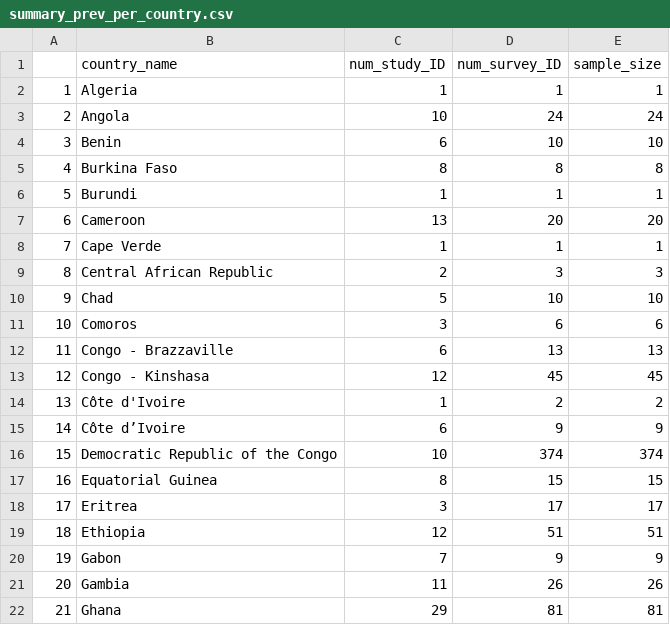
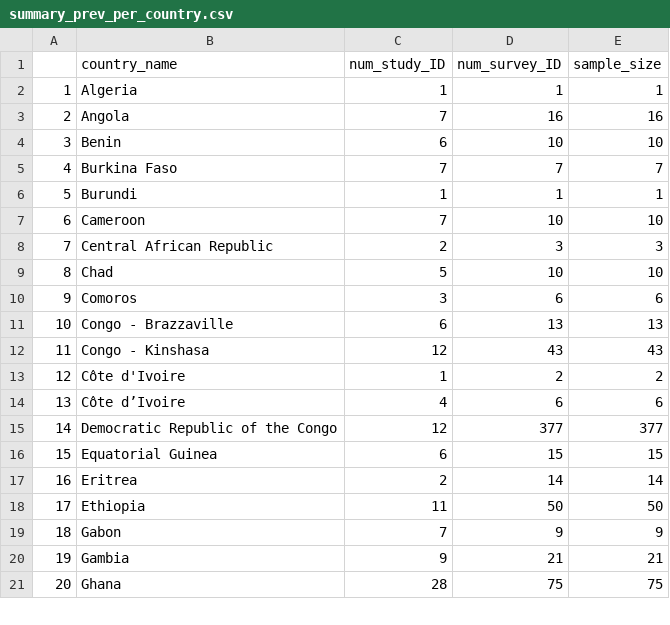
Before and after one commit to IDEELResearch/stitch, a CSV file: analysis/data_derived/prev_summary_tables/summary_prev_per_country.csv, drawn as a sheet; only a part is shown; removed rows and columns are numbered as before the commit, all else as after; the diff covers the shown part only; the diff names each change by its address in the sheet, - before the commit and + after, or states it on an @@ line.

```diff
--- a/analysis/data_derived/prev_summary_tables/summary_prev_per_country.csv
+++ b/analysis/data_derived/prev_summary_tables/summary_prev_per_country.csv
-C3 (num_study_ID): 10
+C3 (num_study_ID): 7
-D3 (num_survey_ID): 24
+D3 (num_survey_ID): 16
-E3 (sample_size): 24
+E3 (sample_size): 16
-C5 (num_study_ID): 8
+C5 (num_study_ID): 7
-D5 (num_survey_ID): 8
+D5 (num_survey_ID): 7
-E5 (sample_size): 8
+E5 (sample_size): 7
-C7 (num_study_ID): 13
+C7 (num_study_ID): 7
-D7 (num_survey_ID): 20
+D7 (num_survey_ID): 10
-E7 (sample_size): 20
+E7 (sample_size): 10
-row 8: 7 | Cape Verde | 1 | 1 | 1
@@ column A renumbered from row 8 down @@
-D12 (num_survey_ID): 45
+D12 (num_survey_ID): 43
-E12 (sample_size): 45
+E12 (sample_size): 43
-C14 (num_study_ID): 6
+C14 (num_study_ID): 4
-D14 (num_survey_ID): 9
+D14 (num_survey_ID): 6
-E14 (sample_size): 9
+E14 (sample_size): 6
-C15 (num_study_ID): 10
+C15 (num_study_ID): 12
-D15 (num_survey_ID): 374
+D15 (num_survey_ID): 377
-E15 (sample_size): 374
+E15 (sample_size): 377
-C16 (num_study_ID): 8
+C16 (num_study_ID): 6
-C17 (num_study_ID): 3
+C17 (num_study_ID): 2
-D17 (num_survey_ID): 17
+D17 (num_survey_ID): 14
-E17 (sample_size): 17
+E17 (sample_size): 14
-C18 (num_study_ID): 12
+C18 (num_study_ID): 11
-D18 (num_survey_ID): 51
+D18 (num_survey_ID): 50
-E18 (sample_size): 51
+E18 (sample_size): 50
-C20 (num_study_ID): 11
+C20 (num_study_ID): 9
-D20 (num_survey_ID): 26
+D20 (num_survey_ID): 21
-E20 (sample_size): 26
+E20 (sample_size): 21
-C21 (num_study_ID): 29
+C21 (num_study_ID): 28
-D21 (num_survey_ID): 81
+D21 (num_survey_ID): 75
-E21 (sample_size): 81
+E21 (sample_size): 75
```
Also changed, not shown: 55 edited cells elsewhere in this file, analysis/data_derived/prev_summary_tables/summary_prev_per_country_year.csv, analysis/data_derived/prev_summary_tables/summary_prev_per_year.csv, 3 other files.
